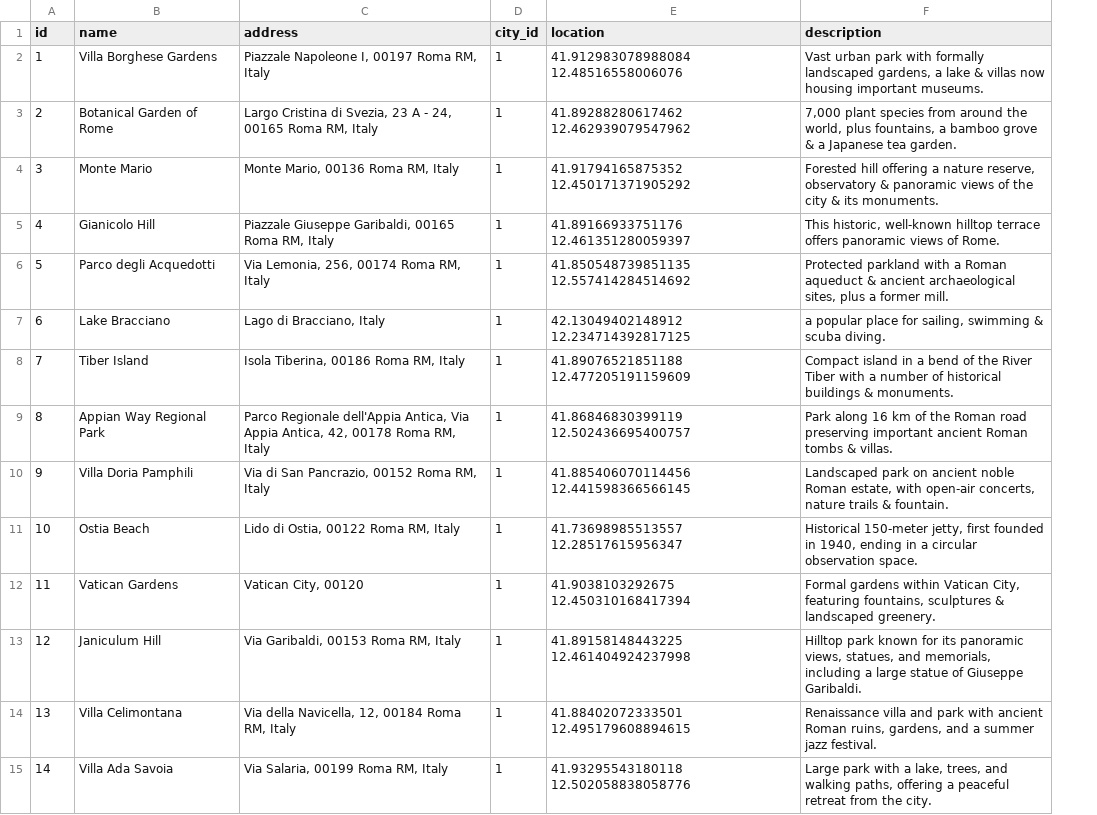
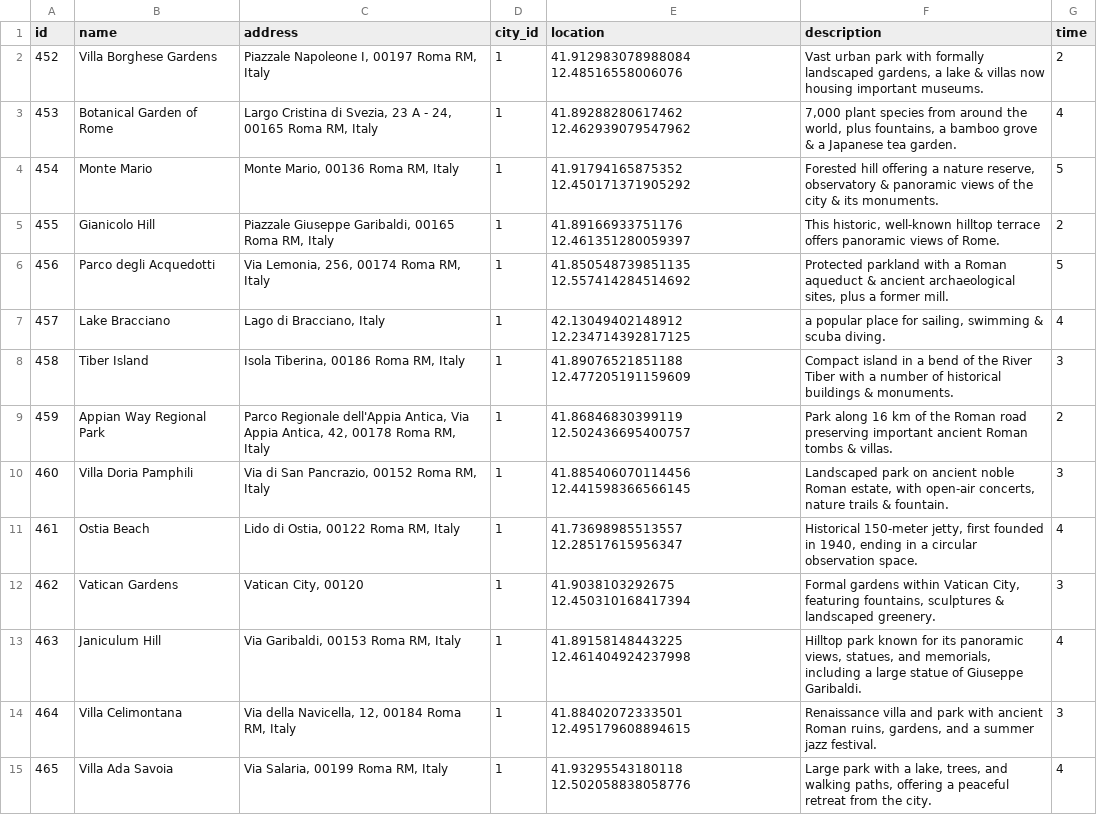
Before and after one commit to mhmd-k/Tourism-System, a CSV file: data/csv/natural_places.csv, drawn as a sheet; only a part is shown; the diff covers the shown part only; the diff names each change by its address in the sheet, - before the commit and + after, or states it on an @@ line.

```diff
--- a/data/csv/natural_places.csv
+++ b/data/csv/natural_places.csv
+column G (time), rows 2-15: 2 | 4 | 5 | 2 | 5 | 4 | 3 | 2 | 3 | 4 | 3 | 4 | 3 | 4
-A2 (id): 1
+A2 (id): 452
-A3 (id): 2
+A3 (id): 453
-A4 (id): 3
+A4 (id): 454
-A5 (id): 4
+A5 (id): 455
-A6 (id): 5
+A6 (id): 456
-A7 (id): 6
+A7 (id): 457
-A8 (id): 7
+A8 (id): 458
-A9 (id): 8
+A9 (id): 459
-A10 (id): 9
+A10 (id): 460
-A11 (id): 10
+A11 (id): 461
-A12 (id): 11
+A12 (id): 462
-A13 (id): 12
+A13 (id): 463
-A14 (id): 13
+A14 (id): 464
-A15 (id): 14
+A15 (id): 465
```
Also changed, not shown: 77 edited cells elsewhere in this file, data/csv/hotels.csv, data/csv/night_places.csv, 9 other files.
